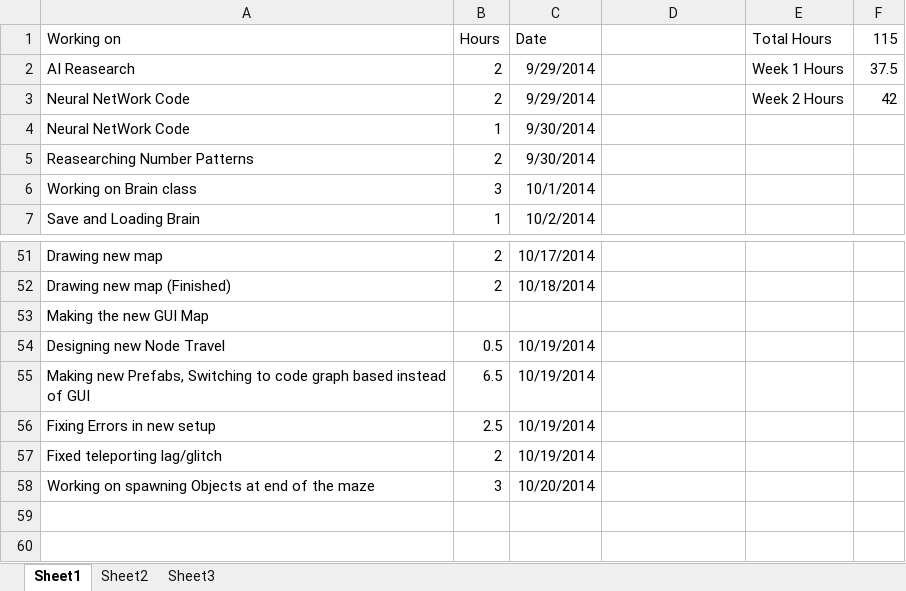
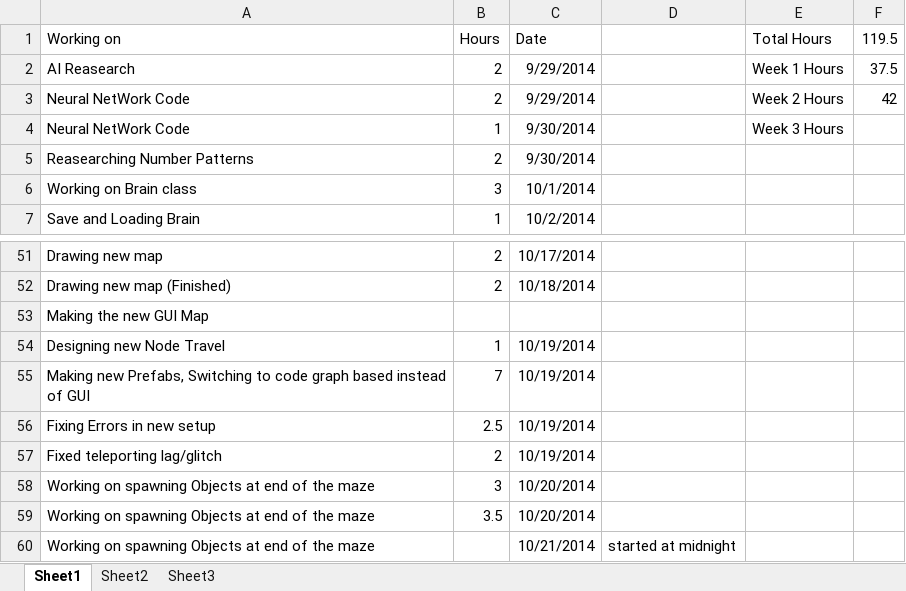
Before and after one commit to bnwbnw3/capstone-brittany, an Excel workbook: CapstoneHours.xlsx, sheet Sheet1, drawn as a sheet; only a part is shown, gaps mark what is left out; values as stored, in another font and other column widths than the file's, no borders; the diff names each change by its address in the sheet, - before the commit and + after, or states it on an @@ line.

Commit message:
updated hours

```diff
--- a/CapstoneHours.xlsx (sheet Sheet1)
+++ b/CapstoneHours.xlsx (sheet Sheet1)
-F1: 115
+F1: 119.5
-E4 (Total Hours): (empty)
+E4 (Total Hours): Week 3 Hours
-B54 (Hours): 0.5
+B54 (Hours): 1
-B55 (Hours): 6.5
+B55 (Hours): 7
+row 59: Working on spawning Objects at end of the maze | 3.5 | 10/20/2014
+row 60: Working on spawning Objects at end of the maze |  | 10/21/2014 | started at midnight
```
